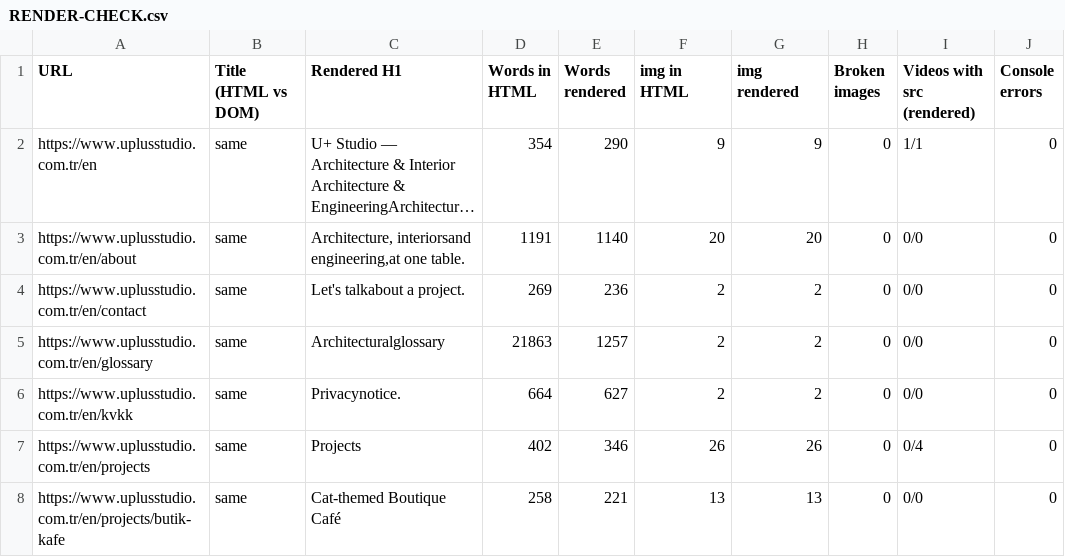
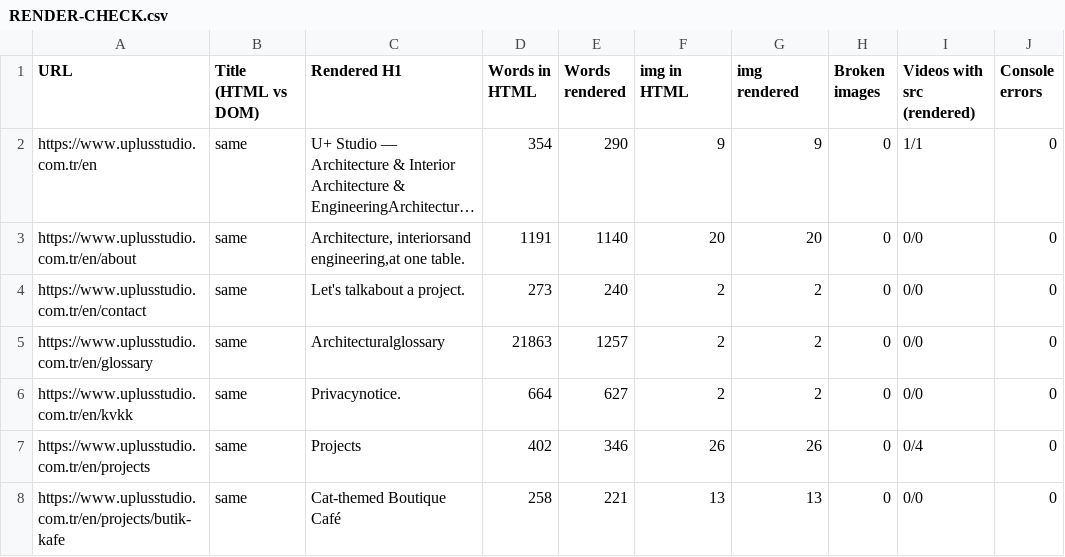
Before and after one commit to UPlusStudioSoftwareDepartment/uplusstudio-website, a CSV file: seo-audit/RENDER-CHECK.csv, drawn as a sheet; only a part is shown; long unchanged cells end in ….

Commit message:
Update SEO audit inventories
Refreshed URL, render-check and indexing queue outputs from the SEO audit scripts; data only, no site change.

```diff
--- a/seo-audit/RENDER-CHECK.csv
+++ b/seo-audit/RENDER-CHECK.csv
@@ -3,3 +3,3 @@
 "https://www.uplusstudio.com.tr/en/about","same","Architecture, interiorsand engineering,at one table.","1191","1140","20","20","0","0/0","0"
-"https://www.uplusstudio.com.tr/en/contact","same","Let's talkabout a project.","269","236","2","2","0","0/0","0"
+"https://www.uplusstudio.com.tr/en/contact","same","Let's talkabout a project.","273","240","2","2","0","0/0","0"
 "https://www.uplusstudio.com.tr/en/glossary","same","Architecturalglossary","21863","1257","2","2","0","0/0","0"
```
Also changed, not shown: seo-audit/URL-INVENTORY.csv, seo-audit/ultimate/GOOGLE-INDEX-STATUS.csv, 2 other files.
